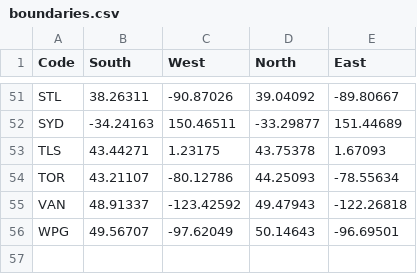
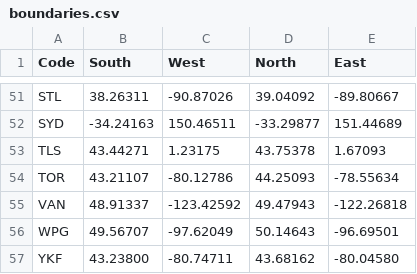
Before and after one commit to ahkimn/subwaybuilder-regions, a CSV file: source_data/boundaries.csv, drawn as a sheet; only a part is shown, gaps mark what is left out; the diff names each change by its address in the sheet, - before the commit and + after, or states it on an @@ line.

Commit message:
0.4.2 Add support for peds [CA], wpcs [GB] and better population data for GB (#74)
* add wpc

* update gb

* update static files

* update

```diff
--- a/source_data/boundaries.csv
+++ b/source_data/boundaries.csv
+row 57: YKF | 43.23800 | -80.74711 | 43.68162 | -80.04580
```
Also changed, not shown: 22 other files.
